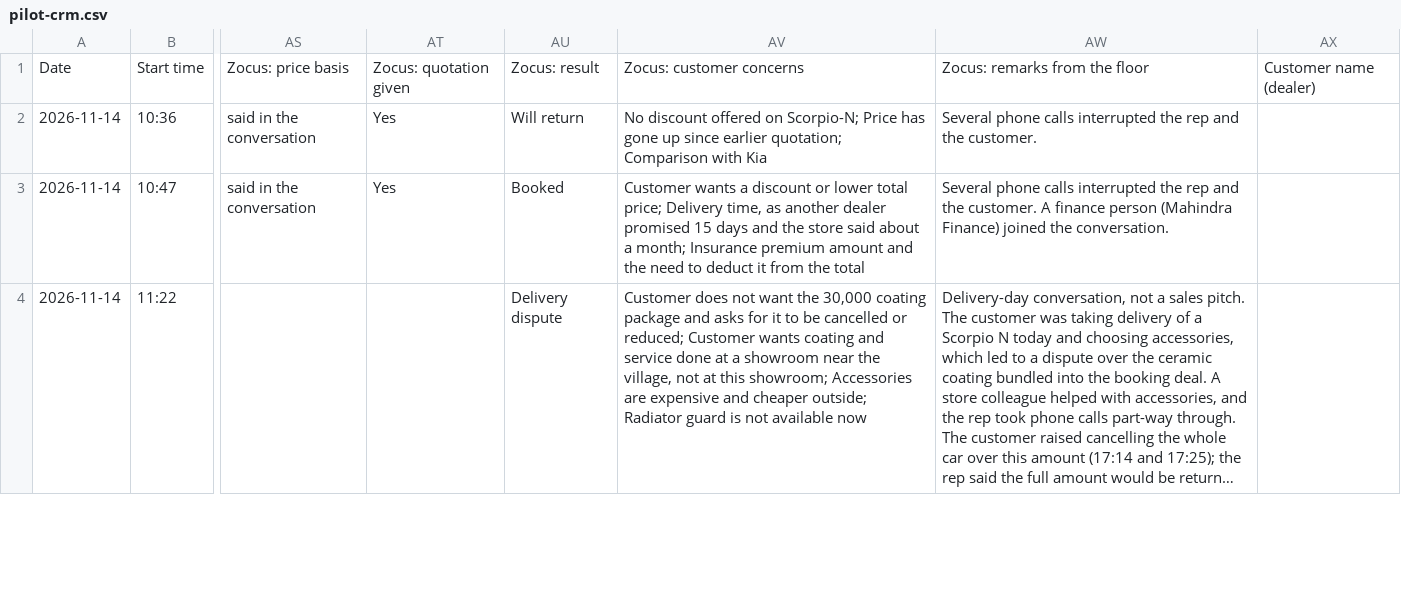
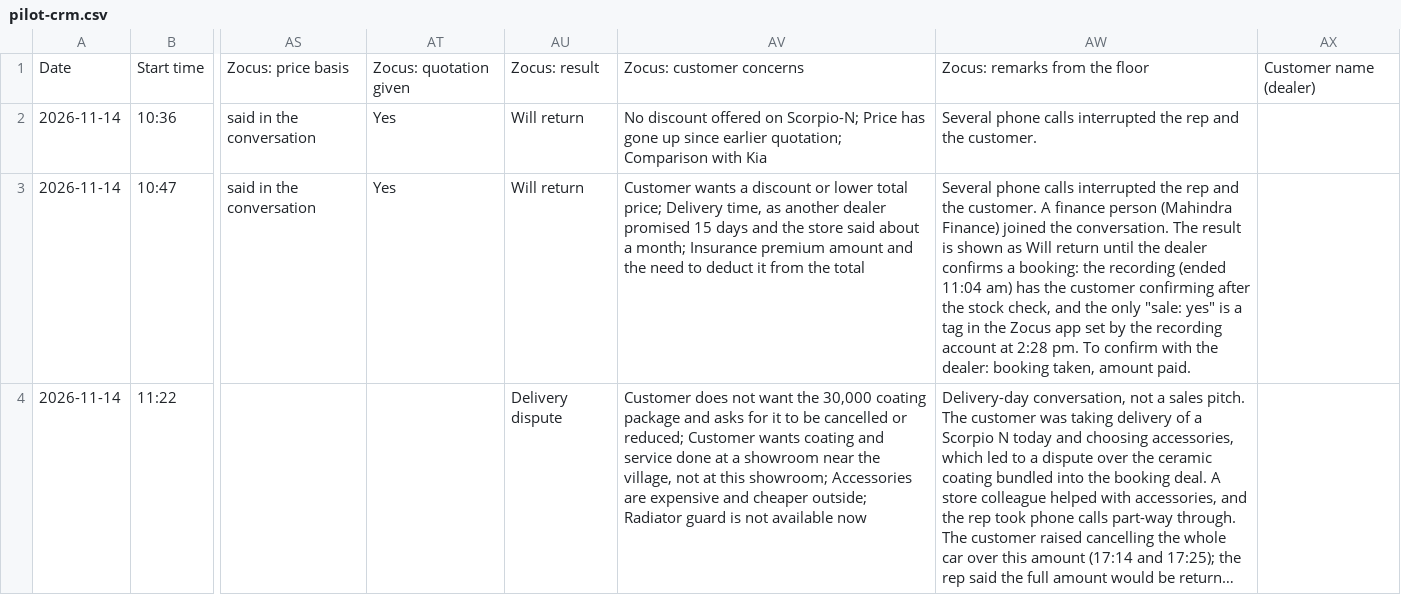
Before and after one commit to noddysnots/Zocus-Dashboard, a CSV file: data/cases/pilot-crm.csv, drawn as a sheet; only a part is shown, gaps mark what is left out; long unchanged cells end in …; the diff covers the shown part only; the diff names each change by its address in the sheet, - before the commit and + after, or states it on an @@ line.

```diff
--- a/data/cases/pilot-crm.csv
+++ b/data/cases/pilot-crm.csv
-AU3: Booked
+AU3: Will return
-AW3: …the conversation.
+AW3: …the conversation. The result is shown as Will return until the dealer confirms a booking: the recording (ended 11:04 am) has the customer confirming after the stock check, and the only "sale: yes" is a tag in the Zocus app set by the recording account at 2:28 pm. To confirm with the dealer: booking taken, amount paid.
```
Also changed, not shown: 5 edited cells elsewhere in this file, data/cases/pilot.csv, 13 other files.
